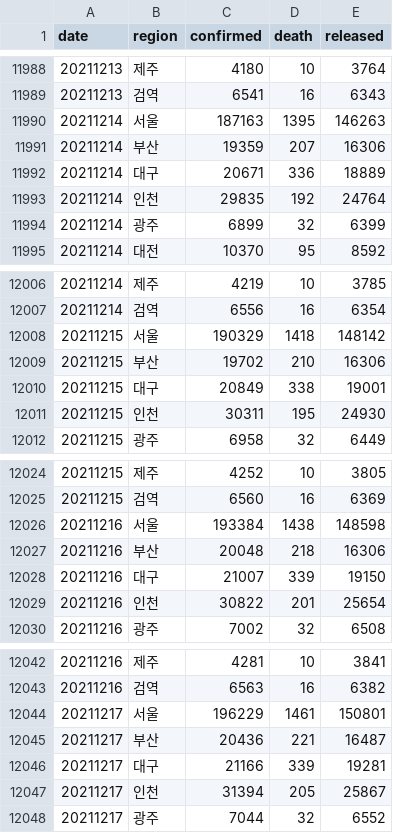
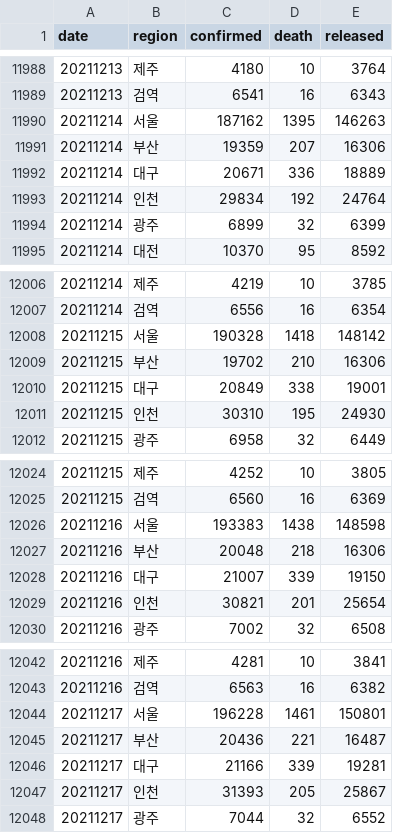
Before and after one commit to jooeungen/coronaboard_kr, a CSV file: kr_regional_daily.csv, drawn as a sheet; only a part is shown, gaps mark what is left out; the diff covers the shown part only.

```diff
--- a/kr_regional_daily.csv
+++ b/kr_regional_daily.csv
@@ -11989,6 +11989,6 @@ date,region,confirmed,death,released
 20211213,검역,6541,16,6343
-20211214,서울,187163,1395,146263
+20211214,서울,187162,1395,146263
 20211214,부산,19359,207,16306
 20211214,대구,20671,336,18889
-20211214,인천,29835,192,24764
+20211214,인천,29834,192,24764
 20211214,광주,6899,32,6399
@@ -12007,6 +12007,6 @@ date,region,confirmed,death,released
 20211214,검역,6556,16,6354
-20211215,서울,190329,1418,148142
+20211215,서울,190328,1418,148142
 20211215,부산,19702,210,16306
 20211215,대구,20849,338,19001
-20211215,인천,30311,195,24930
+20211215,인천,30310,195,24930
 20211215,광주,6958,32,6449
@@ -12025,6 +12025,6 @@ date,region,confirmed,death,released
 20211215,검역,6560,16,6369
-20211216,서울,193384,1438,148598
+20211216,서울,193383,1438,148598
 20211216,부산,20048,218,16306
 20211216,대구,21007,339,19150
-20211216,인천,30822,201,25654
+20211216,인천,30821,201,25654
 20211216,광주,7002,32,6508
@@ -12043,6 +12043,6 @@ date,region,confirmed,death,released
 20211216,검역,6563,16,6382
-20211217,서울,196229,1461,150801
+20211217,서울,196228,1461,150801
 20211217,부산,20436,221,16487
 20211217,대구,21166,339,19281
-20211217,인천,31394,205,25867
+20211217,인천,31393,205,25867
 20211217,광주,7044,32,6552
```
Also changed, not shown: 18 added rows and 32 edited cells elsewhere in this file, kr_daily.csv.
